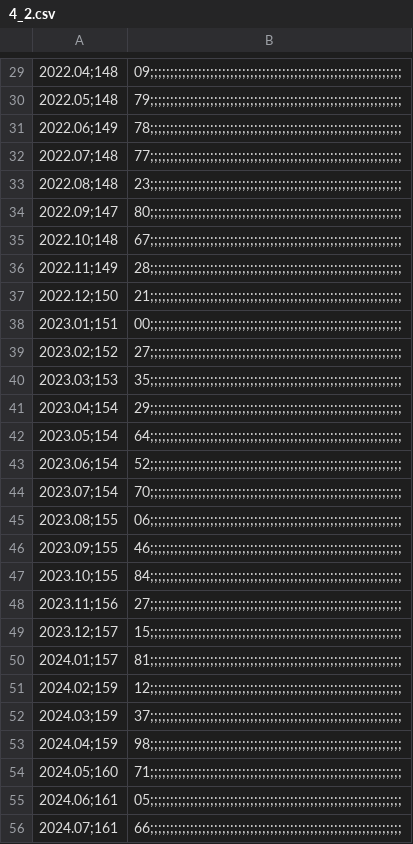
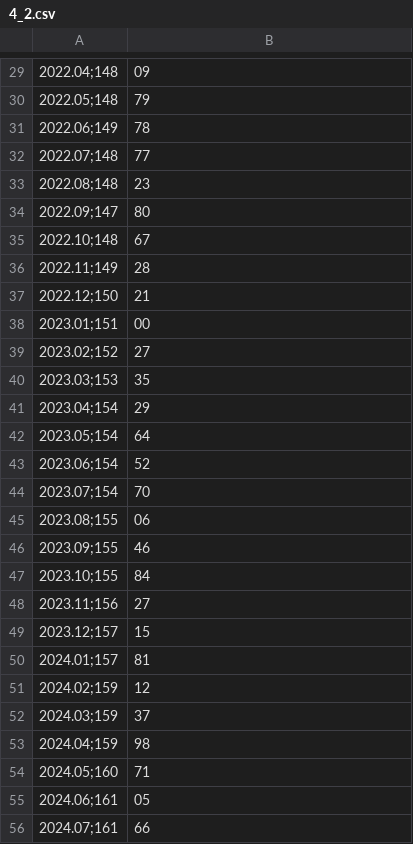
Before and after one commit to milanakonova/soi, a CSV file: 4_2.csv, drawn as a sheet; only a part is shown, gaps mark what is left out; the diff covers the shown part only; the diff names each change by its address in the sheet, - before the commit and + after, or states it on an @@ line.

```diff
--- a/4_2.csv
+++ b/4_2.csv
-B29: 09;;;;;;;;;;;;;;;;;;;;;;;;;;;;;;;;;;;;;;;;;;;;;;;;;;;;;;;;;;;;;;;
+B29: 09
-B30: 79;;;;;;;;;;;;;;;;;;;;;;;;;;;;;;;;;;;;;;;;;;;;;;;;;;;;;;;;;;;;;;;
+B30: 79
-B31: 78;;;;;;;;;;;;;;;;;;;;;;;;;;;;;;;;;;;;;;;;;;;;;;;;;;;;;;;;;;;;;;;
+B31: 78
-B32: 77;;;;;;;;;;;;;;;;;;;;;;;;;;;;;;;;;;;;;;;;;;;;;;;;;;;;;;;;;;;;;;;
+B32: 77
-B33: 23;;;;;;;;;;;;;;;;;;;;;;;;;;;;;;;;;;;;;;;;;;;;;;;;;;;;;;;;;;;;;;;
+B33: 23
-B34: 80;;;;;;;;;;;;;;;;;;;;;;;;;;;;;;;;;;;;;;;;;;;;;;;;;;;;;;;;;;;;;;;
+B34: 80
-B35: 67;;;;;;;;;;;;;;;;;;;;;;;;;;;;;;;;;;;;;;;;;;;;;;;;;;;;;;;;;;;;;;;
+B35: 67
-B36: 28;;;;;;;;;;;;;;;;;;;;;;;;;;;;;;;;;;;;;;;;;;;;;;;;;;;;;;;;;;;;;;;
+B36: 28
-B37: 21;;;;;;;;;;;;;;;;;;;;;;;;;;;;;;;;;;;;;;;;;;;;;;;;;;;;;;;;;;;;;;;
+B37: 21
-B38: 00;;;;;;;;;;;;;;;;;;;;;;;;;;;;;;;;;;;;;;;;;;;;;;;;;;;;;;;;;;;;;;;
+B38: 00
-B39: 27;;;;;;;;;;;;;;;;;;;;;;;;;;;;;;;;;;;;;;;;;;;;;;;;;;;;;;;;;;;;;;;
+B39: 27
-B40: 35;;;;;;;;;;;;;;;;;;;;;;;;;;;;;;;;;;;;;;;;;;;;;;;;;;;;;;;;;;;;;;;
+B40: 35
-B41: 29;;;;;;;;;;;;;;;;;;;;;;;;;;;;;;;;;;;;;;;;;;;;;;;;;;;;;;;;;;;;;;;
+B41: 29
-B42: 64;;;;;;;;;;;;;;;;;;;;;;;;;;;;;;;;;;;;;;;;;;;;;;;;;;;;;;;;;;;;;;;
+B42: 64
-B43: 52;;;;;;;;;;;;;;;;;;;;;;;;;;;;;;;;;;;;;;;;;;;;;;;;;;;;;;;;;;;;;;;
+B43: 52
-B44: 70;;;;;;;;;;;;;;;;;;;;;;;;;;;;;;;;;;;;;;;;;;;;;;;;;;;;;;;;;;;;;;;
+B44: 70
-B45: 06;;;;;;;;;;;;;;;;;;;;;;;;;;;;;;;;;;;;;;;;;;;;;;;;;;;;;;;;;;;;;;;
+B45: 06
-B46: 46;;;;;;;;;;;;;;;;;;;;;;;;;;;;;;;;;;;;;;;;;;;;;;;;;;;;;;;;;;;;;;;
+B46: 46
-B47: 84;;;;;;;;;;;;;;;;;;;;;;;;;;;;;;;;;;;;;;;;;;;;;;;;;;;;;;;;;;;;;;;
+B47: 84
-B48: 27;;;;;;;;;;;;;;;;;;;;;;;;;;;;;;;;;;;;;;;;;;;;;;;;;;;;;;;;;;;;;;;
+B48: 27
-B49: 15;;;;;;;;;;;;;;;;;;;;;;;;;;;;;;;;;;;;;;;;;;;;;;;;;;;;;;;;;;;;;;;
+B49: 15
-B50: 81;;;;;;;;;;;;;;;;;;;;;;;;;;;;;;;;;;;;;;;;;;;;;;;;;;;;;;;;;;;;;;;
+B50: 81
-B51: 12;;;;;;;;;;;;;;;;;;;;;;;;;;;;;;;;;;;;;;;;;;;;;;;;;;;;;;;;;;;;;;;
+B51: 12
-B52: 37;;;;;;;;;;;;;;;;;;;;;;;;;;;;;;;;;;;;;;;;;;;;;;;;;;;;;;;;;;;;;;;
+B52: 37
-B53: 98;;;;;;;;;;;;;;;;;;;;;;;;;;;;;;;;;;;;;;;;;;;;;;;;;;;;;;;;;;;;;;;
+B53: 98
-B54: 71;;;;;;;;;;;;;;;;;;;;;;;;;;;;;;;;;;;;;;;;;;;;;;;;;;;;;;;;;;;;;;;
+B54: 71
-B55: 05;;;;;;;;;;;;;;;;;;;;;;;;;;;;;;;;;;;;;;;;;;;;;;;;;;;;;;;;;;;;;;;
+B55: 05
-B56: 66;;;;;;;;;;;;;;;;;;;;;;;;;;;;;;;;;;;;;;;;;;;;;;;;;;;;;;;;;;;;;;;
+B56: 66
```
Also changed, not shown: 36 edited cells elsewhere in this file.
